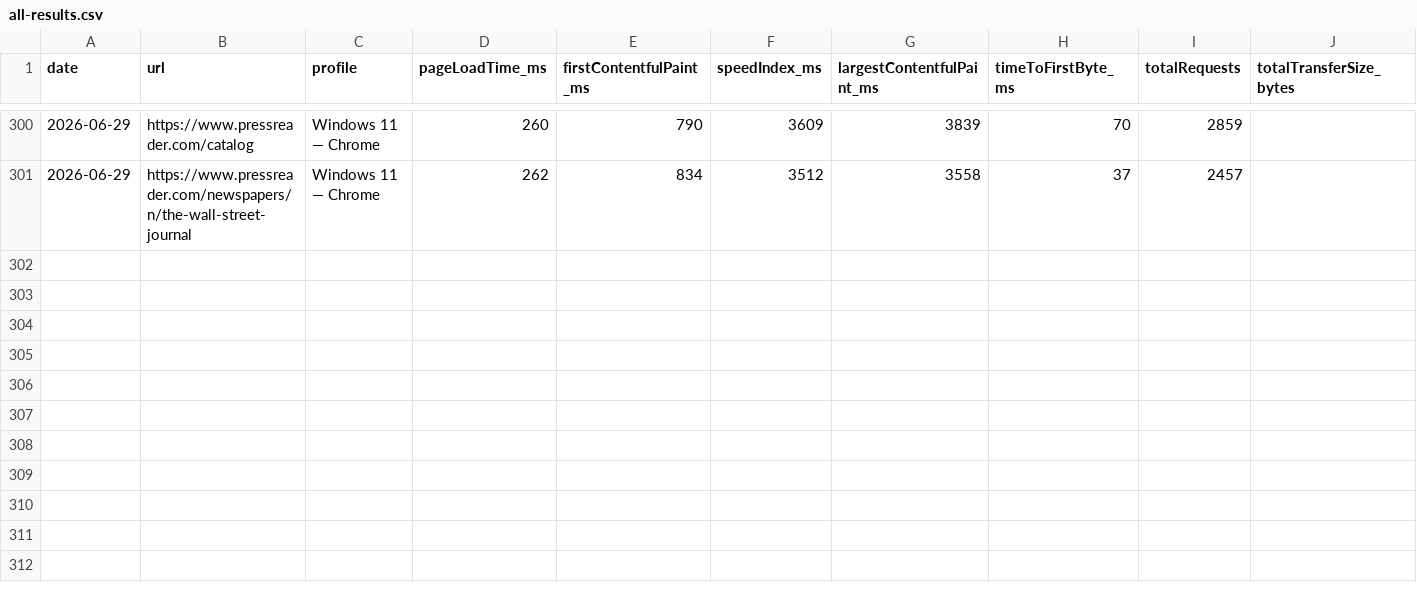
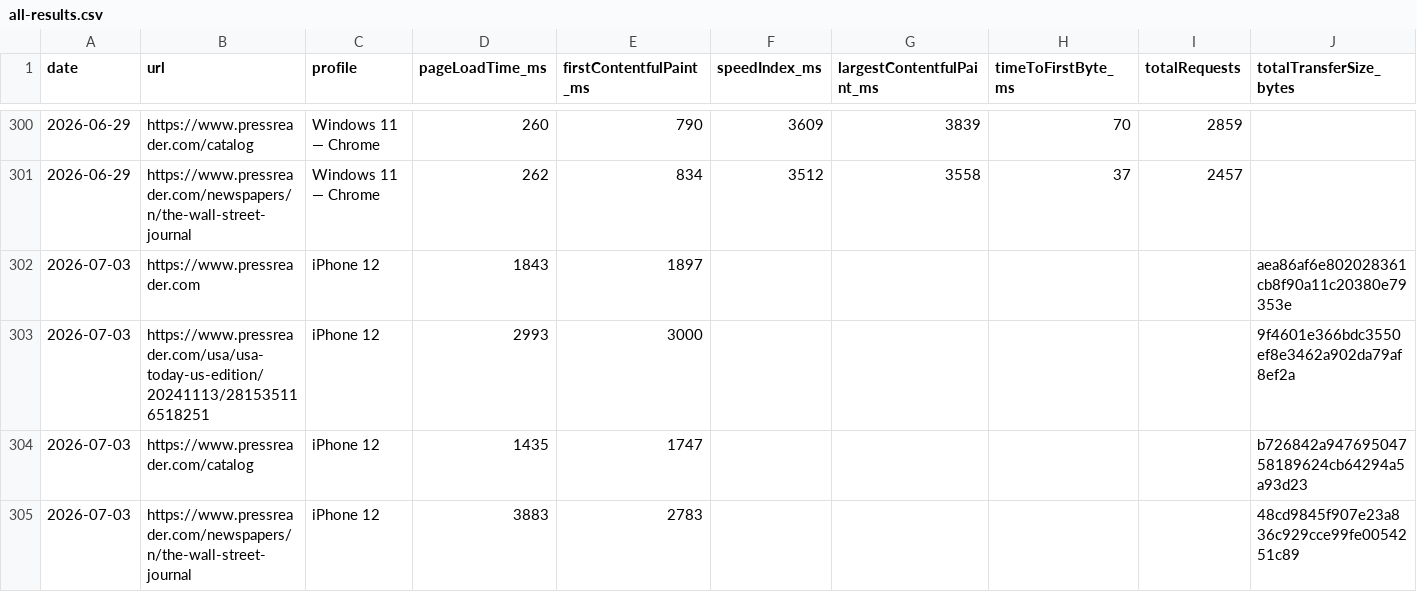
Before and after one commit to moe-auda/browser-stack, a CSV file: results/all-results.csv, drawn as a sheet; only a part is shown, gaps mark what is left out; rows hold the shown columns only; the diff names each change by its address in the sheet, - before the commit and + after, or states it on an @@ line.

```diff
--- a/results/all-results.csv
+++ b/results/all-results.csv
+row 302: 2026-07-03 | https://www.pressreader.com | iPhone 12 | 1843 | 1897 |  |  |  |  | aea86af6e802028361cb8f90a11c20380e79353e
+row 303: 2026-07-03 | https://www.pressreader.com/usa/usa-today-us-edition/20241113/281535116518251 | iPhone 12 | 2993 | 3000 |  |  |  |  | 9f4601e366bdc3550ef8e3462a902da79af8ef2a
+row 304: 2026-07-03 | https://www.pressreader.com/catalog | iPhone 12 | 1435 | 1747 |  |  |  |  | b726842a94769504758189624cb64294a5a93d23
+row 305: 2026-07-03 | https://www.pressreader.com/newspapers/n/the-wall-street-journal | iPhone 12 | 3883 | 2783 |  |  |  |  | 48cd9845f907e23a836c929cce99fe0054251c89
```
Also changed, not shown: 2 other files.
